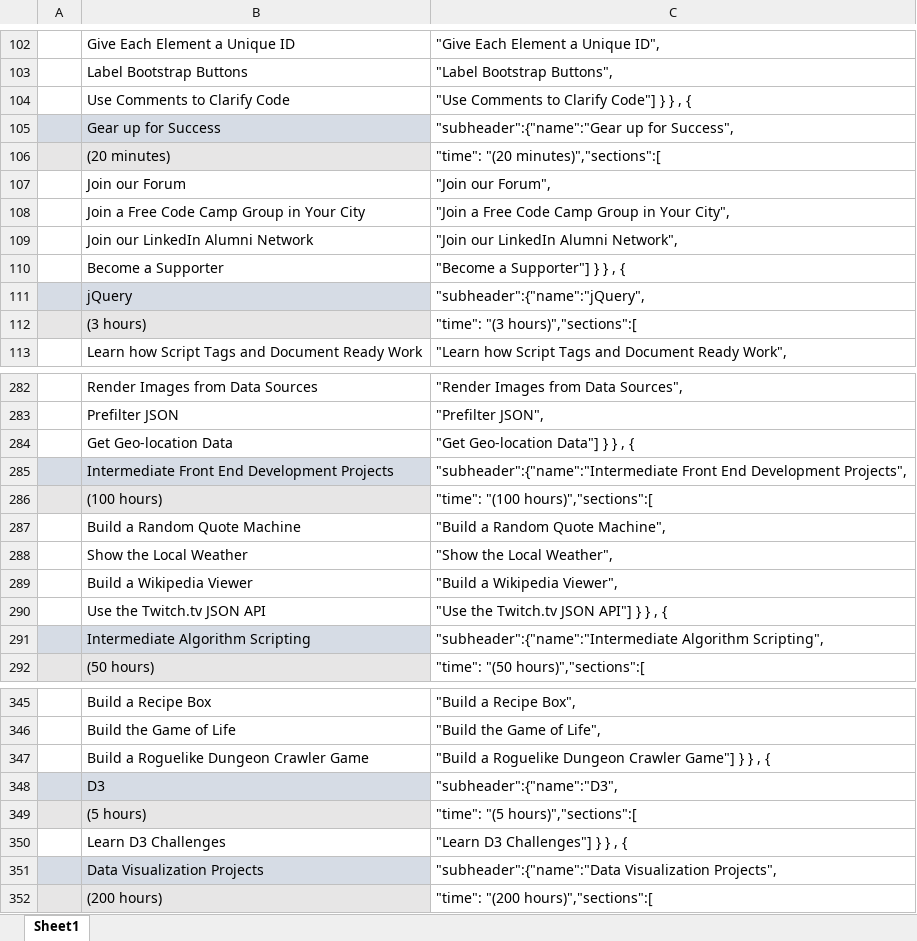
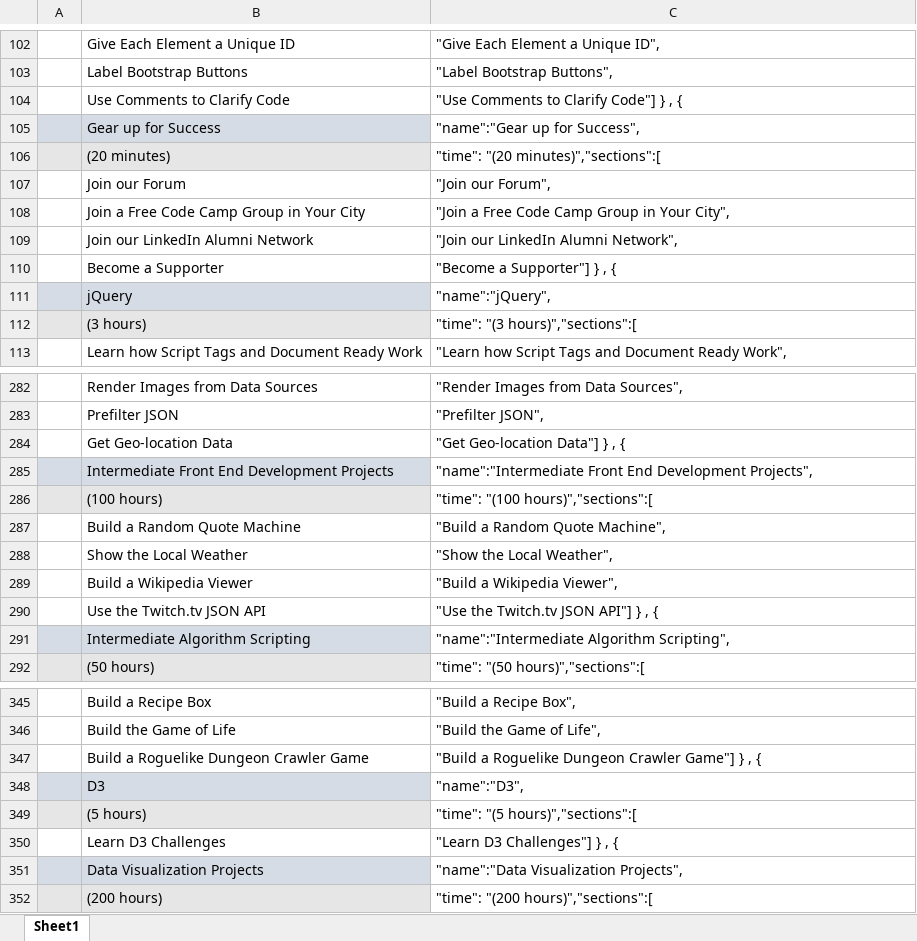
Before and after one commit to JLC007/fcc.scraper, an Excel workbook: sources/FCC_MAP_FINAL_FORMATTED.xlsx, sheet Sheet1, drawn as a sheet; only a part is shown, gaps mark what is left out; values as stored, in another font and other column widths than the file's, no borders; the diff covers the shown part only; the diff names each change by its address in the sheet, - before the commit and + after, or states it on an @@ line.

```diff
--- a/sources/FCC_MAP_FINAL_FORMATTED.xlsx (sheet Sheet1)
+++ b/sources/FCC_MAP_FINAL_FORMATTED.xlsx (sheet Sheet1)
-C104: "Use Comments to Clarify Code"] } } , {
+C104: "Use Comments to Clarify Code"] } , {
-C105: "subheader":{"name":"Gear up for Success",
+C105: "name":"Gear up for Success",
-C110: "Become a Supporter"] } } , {
+C110: "Become a Supporter"] } , {
-C111: "subheader":{"name":"jQuery",
+C111: "name":"jQuery",
-C284: "Get Geo-location Data"] } } , {
+C284: "Get Geo-location Data"] } , {
-C285: "subheader":{"name":"Intermediate Front End…
+C285: "name":"Intermediate Front End…
-C290: "Use the Twitch.tv JSON API"] } } , {
+C290: "Use the Twitch.tv JSON API"] } , {
-C291: "subheader":{"name":"Intermediate Algorithm Scripting",
+C291: "name":"Intermediate Algorithm Scripting",
-C347: …Game"] } } , {
+C347: …Game"] } , {
-C348: "subheader":{"name":"D3",
+C348: "name":"D3",
-C350: "Learn D3 Challenges"] } } , {
+C350: "Learn D3 Challenges"] } , {
-C351: "subheader":{"name":"Data Visualization Projects",
+C351: "name":"Data Visualization Projects",
```
Also changed, not shown: 39 edited cells elsewhere in this sheet, formulas that keep their value, 12 other files.
